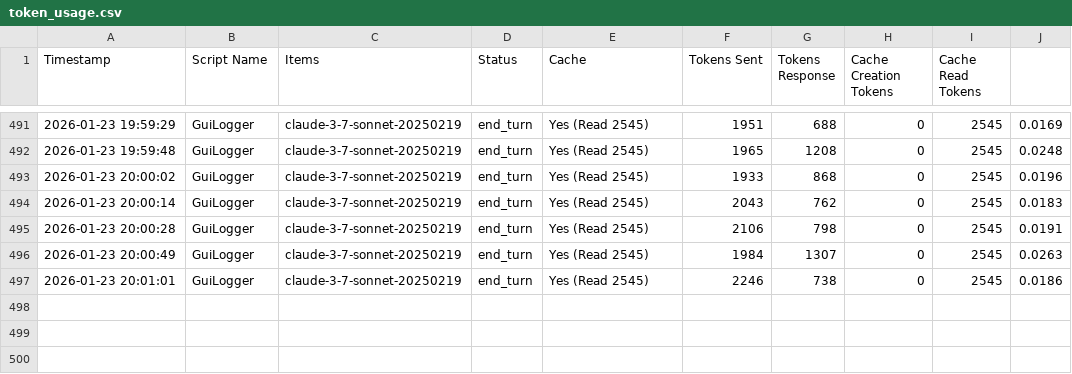
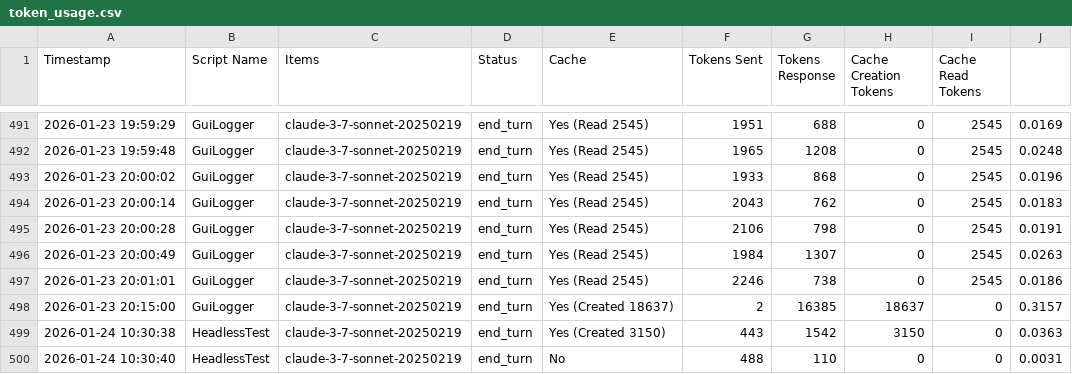
Before and after one commit to dbgnvan2/trans-summary, a CSV file: logs/token_usage.csv, drawn as a sheet; only a part is shown, gaps mark what is left out.

```diff
--- a/logs/token_usage.csv
+++ b/logs/token_usage.csv
@@ -497 +497,4 @@ Timestamp,Script Name,Items,Status,Cache,Tokens Sent,Tokens Response,Cache Creat
 2026-01-23 20:01:01,GuiLogger,claude-3-7-sonnet-20250219,end_turn,Yes (Read 2545),2246,738,0,2545,0.0186
+2026-01-23 20:15:00,GuiLogger,claude-3-7-sonnet-20250219,end_turn,Yes (Created 18637),2,16385,18637,0,0.3157
+2026-01-24 10:30:38,HeadlessTest,claude-3-7-sonnet-20250219,end_turn,Yes (Created 3150),443,1542,3150,0,0.0363
+2026-01-24 10:30:40,HeadlessTest,claude-3-7-sonnet-20250219,end_turn,No,488,110,0,0,0.0031
```
Also changed, not shown: 1 other file.
